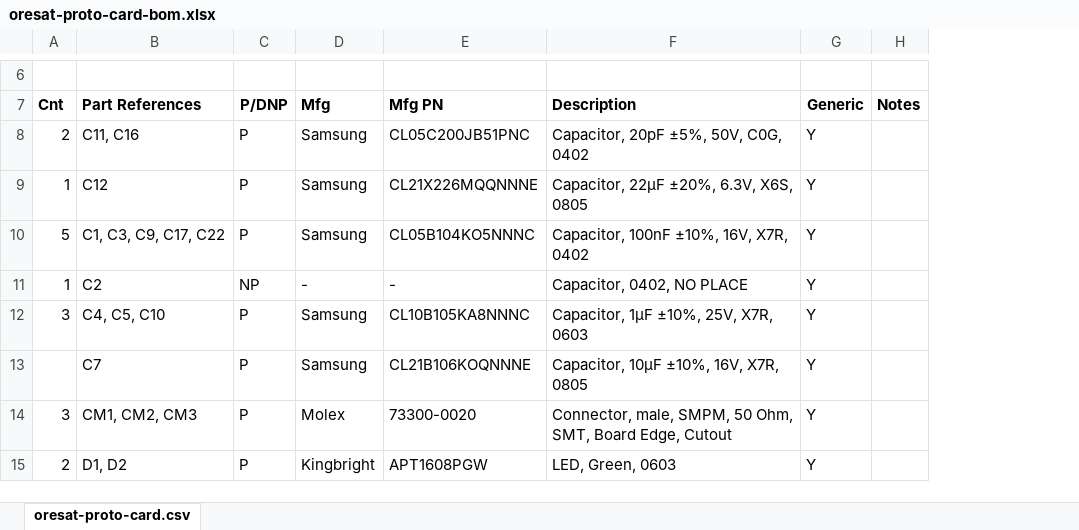
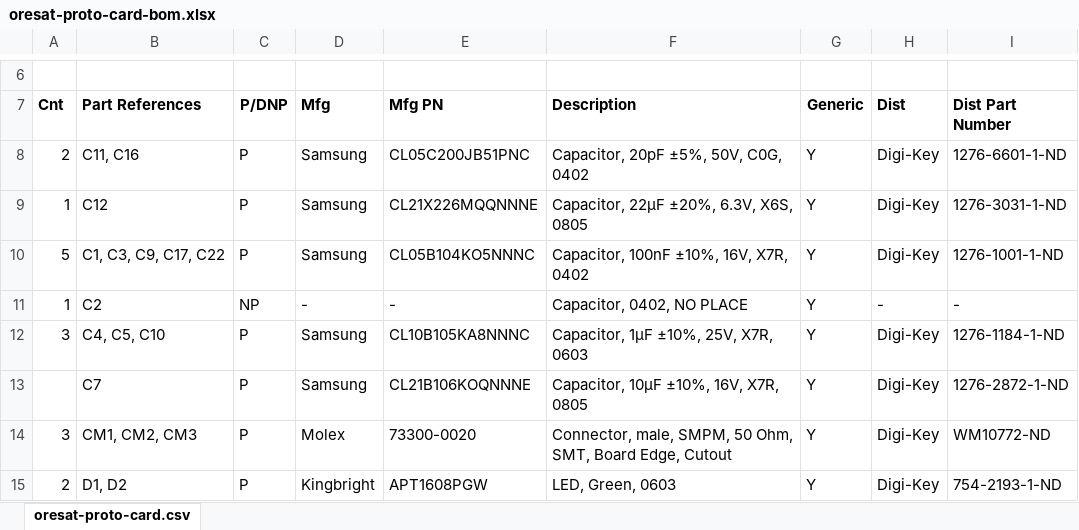
Before and after one commit to oresat/oresat-proto-card, an Excel workbook: oresat-proto-card-bom.xlsx, sheet oresat-proto-card.csv, drawn as a sheet; only a part is shown, gaps mark what is left out; values as stored, in another font and other column widths than the file's, no borders; removed rows and columns are numbered as before the commit, all else as after; the diff names each change by its address in the sheet, - before the commit and + after, or states it on an @@ line.

Commit message:
Ugggh digikey made me add their part numbers. Hrmph.

```diff
--- a/oresat-proto-card-bom.xlsx (sheet oresat-proto-card.csv)
+++ b/oresat-proto-card-bom.xlsx (sheet oresat-proto-card.csv)
-column H (Notes), empty
+column H (Dist), rows 8-15: Digi-Key | Digi-Key | Digi-Key | - | Digi-Key | Digi-Key | Digi-Key | Digi-Key
+column I (Dist Part Number), rows 8-15: 1276-6601-1-ND | 1276-3031-1-ND | 1276-1001-1-ND | - | 1276-1184-1-ND | 1276-2872-1-ND | WM10772-ND | 754-2193-1-ND
```
